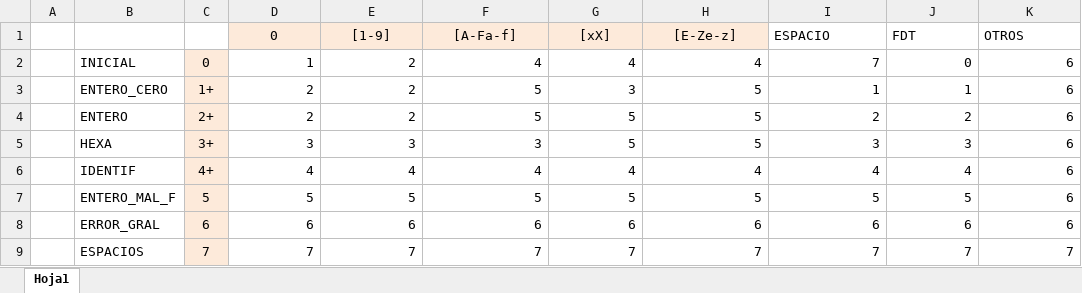
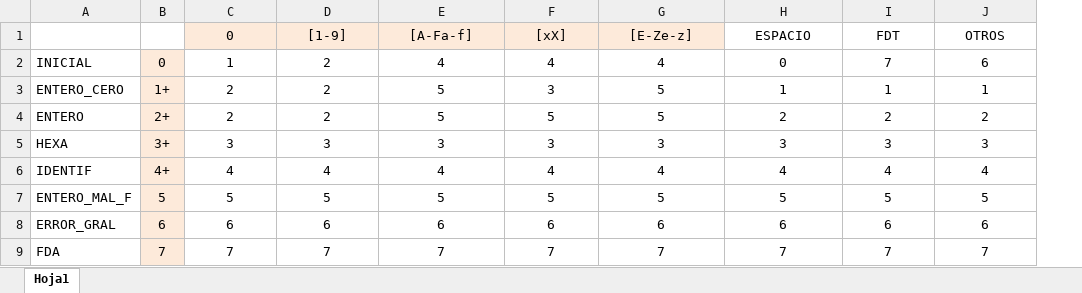
Before and after one commit to rommunoz/TP1-SSL, an Excel workbook: TT_ultima.xlsx, sheet Hoja1, drawn as a sheet; values as stored, in another font and other column widths than the file's, no borders; removed rows and columns are numbered as before the commit, all else as after; the diff names each change by its address in the sheet, - before the commit and + after, or states it on an @@ line.

```diff
--- a/TT_ultima.xlsx (sheet Hoja1)
+++ b/TT_ultima.xlsx (sheet Hoja1)
-column A, empty
-H1:J1 alignment: left
+H1:J1 alignment: center
-C2:J9 alignment: right
+C2:J9 alignment: center
-H2 (ESPACIO): 7
+H2 (ESPACIO): 0
-I2 (FDT): 0
+I2 (FDT): 7
-J3 (OTROS): 6
+J3 (OTROS): 1
-J4 (OTROS): 6
+J4 (OTROS): 2
-F5 ([xX]): 5
+F5 ([xX]): 3
-G5 ([E-Ze-z]): 5
+G5 ([E-Ze-z]): 3
-J5 (OTROS): 6
+J5 (OTROS): 3
-J6 (OTROS): 6
+J6 (OTROS): 4
-J7 (OTROS): 6
+J7 (OTROS): 5
-A9: ESPACIOS
+A9: FDA
```
Also changed, not shown: 14 other files.
